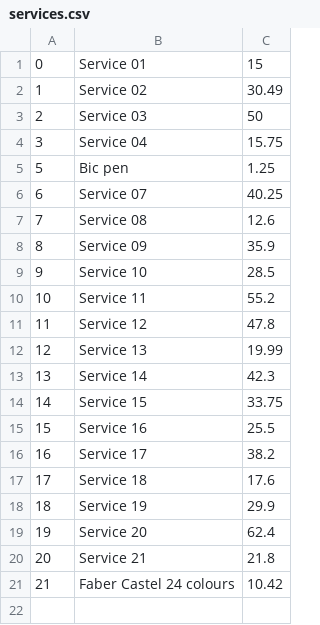
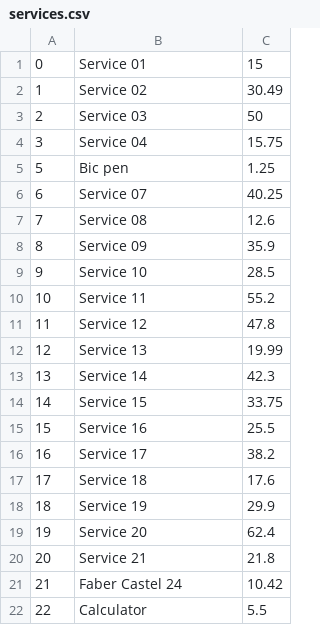
Before and after one commit to fabioweck/Business-Solutions, a CSV file: Assets/database/services.csv, drawn as a sheet.

```diff
--- a/Assets/database/services.csv
+++ b/Assets/database/services.csv
@@ -20,2 +20,3 @@
 20,Service 21,21.8
-21,Faber Castel 24 colours,10.42
+21,Faber Castel 24 ,10.42
+22,Calculator,5.5
```
Also changed, not shown: Assets/database/clients.csv, 19 other files.
